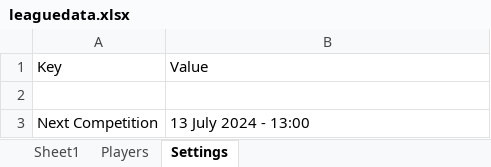
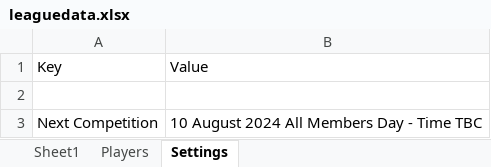
Before and after one commit to CMPtechnik/CheadleGolfAcademy, an Excel workbook: data/leaguedata.xlsx, sheet Settings, drawn as a sheet; values as stored, in another font and other column widths than the file's, no borders; the diff names each change by its address in the sheet, - before the commit and + after, or states it on an @@ line.

Commit message:
Update leaguedata.xlsx

```diff
--- a/data/leaguedata.xlsx (sheet Settings)
+++ b/data/leaguedata.xlsx (sheet Settings)
-B3: 13 July 2024 - 13:00
+B3: 10 August 2024 All Members Day - Time TBC
```
